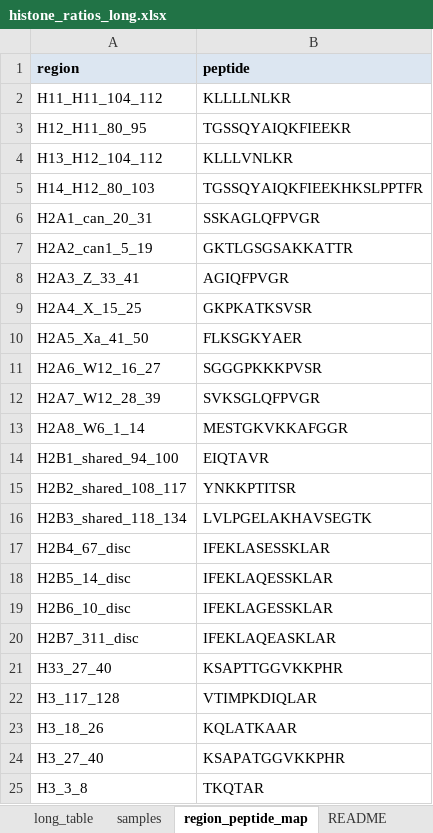
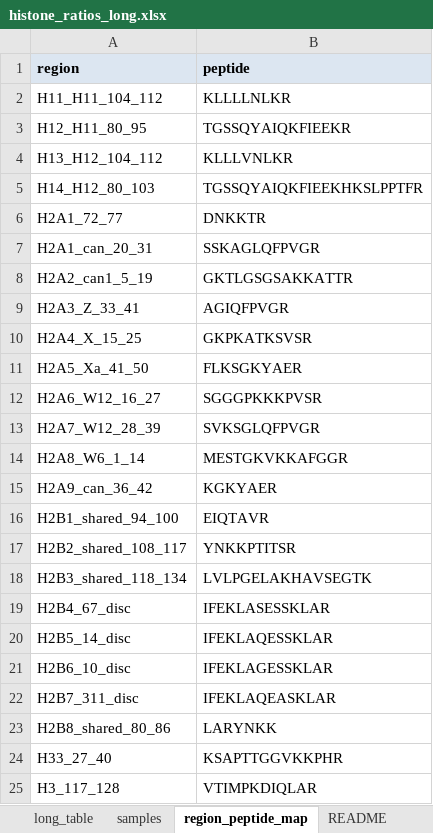
Before and after one commit to biopelayo/histone-long-table-at, an Excel workbook: histone_ratios_long.xlsx, sheet region_peptide_map, drawn as a sheet; only a part is shown; the shorter side is filled out with more unchanged rows; values as stored, in another font and other column widths than the file's, no borders; the diff names each change by its address in the sheet, - before the commit and + after, or states it on an @@ line.

```diff
--- a/histone_ratios_long.xlsx (sheet region_peptide_map)
+++ b/histone_ratios_long.xlsx (sheet region_peptide_map)
+row 6: H2A1_72_77 | DNKKTR
+row 15: H2A9_can_36_42 | KGKYAER
+row 23: H2B8_shared_80_86 | LARYNKK
```
Also changed, not shown: sheet long_table, 3 other files.
